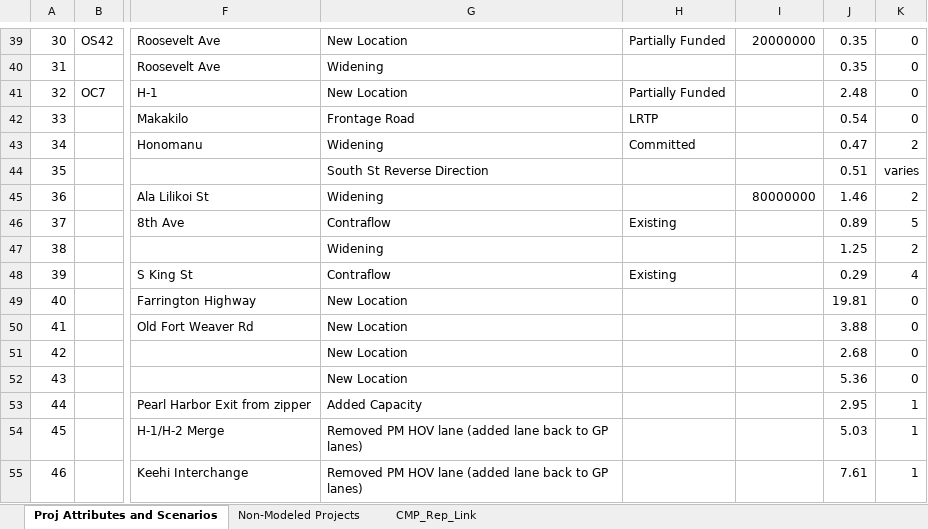
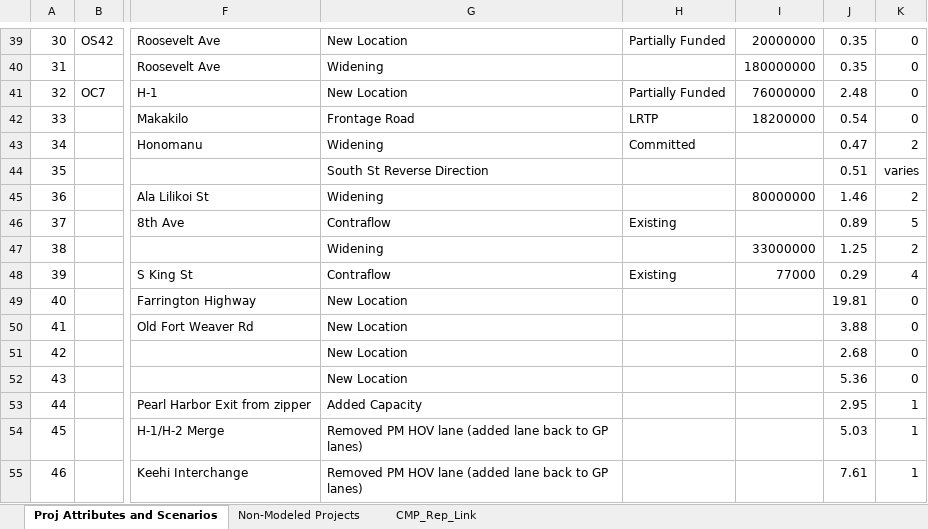
Before and after one commit to OahuMPO/archived_travel_model, an Excel workbook: Project Management Tool.xlsx, sheet Proj Attributes and Scenarios, drawn as a sheet; only a part is shown, gaps mark what is left out; values as stored, in another font and other column widths than the file's, no borders; charts and pictures not drawn; the diff covers the shown part only; the diff names each change by its address in the sheet, - before the commit and + after, or states it on an @@ line.

```diff
--- a/Project Management Tool.xlsx (sheet Proj Attributes and Scenarios)
+++ b/Project Management Tool.xlsx (sheet Proj Attributes and Scenarios)
-I40: (empty)
+I40: 180000000
-I41: (empty)
+I41: 76000000
-I42: (empty)
+I42: 18200000
-I47: (empty)
+I47: 33000000
-I48: (empty)
+I48: 77000
```
Also changed, not shown: 19 edited cells elsewhere in this sheet.
